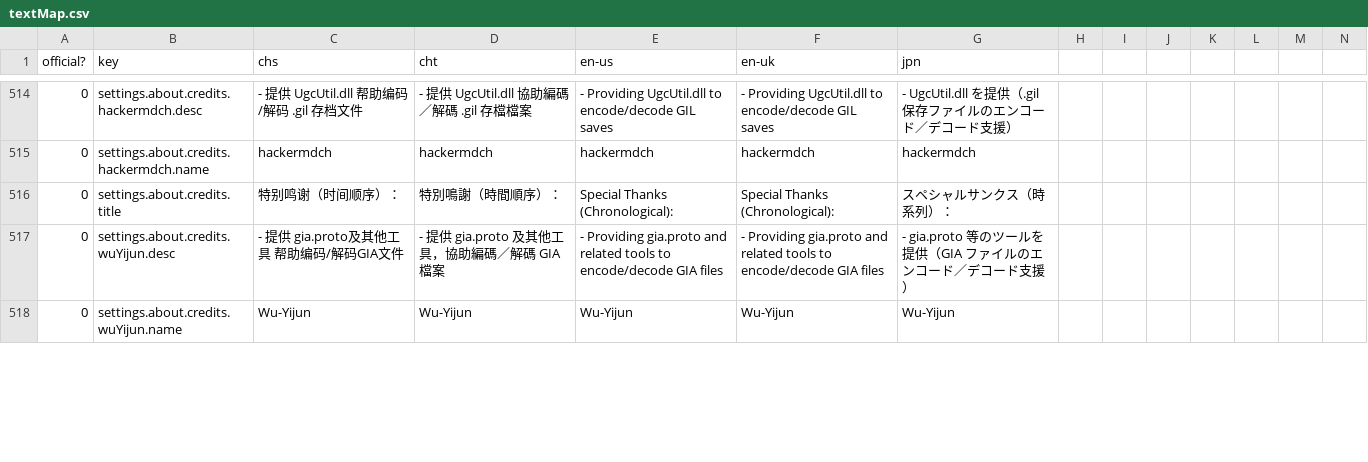
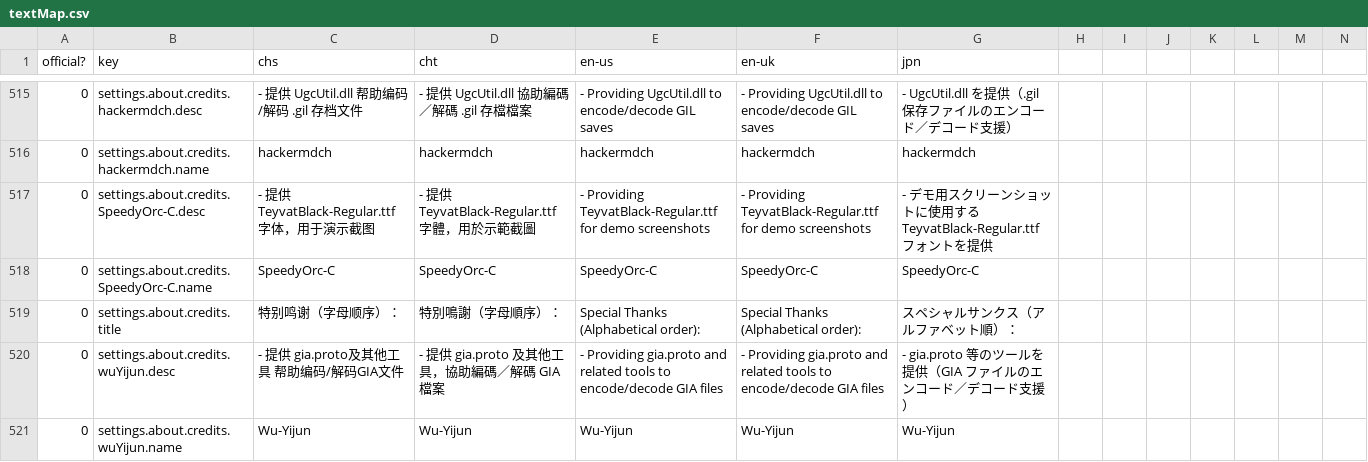
Before and after one commit to Columbina-Dev/WebMiliastraNodesEditor, a CSV file: web/src/assets/textMap.csv, drawn as a sheet; only a part is shown, gaps mark what is left out; addresses are those after the commit; rows hold the shown columns only; the diff covers the shown part only; the diff names each change by its address in the sheet, - before the commit and + after, or states it on an @@ line.

Commit message:
[PRIV] Fix multiple issues and update data
- Update textmaps
- Add <Tutorial> "language" which uses Teyvat text. Create font size calculation
- Improve ws connection
- Added officialID for certain client nodes
- Replaced texts in the tutorial screenshots to Teyvat text, and update README.

```diff
--- a/web/src/assets/textMap.csv
+++ b/web/src/assets/textMap.csv
+row 517: 0 | settings.about.credits.SpeedyOrc-C.desc | - 提供 TeyvatBlack-Regular.ttf 字体，用于演示截图 | - 提供 TeyvatBlack-Regular.ttf 字體，用於示範截圖 | - Providing TeyvatBlack-Regular.ttf for demo screenshots | - Providing TeyvatBlack-Regular.ttf for demo screenshots | - デモ用スクリーンショットに使用する TeyvatBlack-Regular.ttf フォントを提供
+row 518: 0 | settings.about.credits.SpeedyOrc-C.name | SpeedyOrc-C | SpeedyOrc-C | SpeedyOrc-C | SpeedyOrc-C | SpeedyOrc-C
-C519 (chs): 特别鸣谢（时间顺序）：
+C519 (chs): 特别鸣谢（字母顺序）：
-D519 (cht): 特別鳴謝（時間順序）：
+D519 (cht): 特別鳴謝（字母順序）：
-E519 (en-us): Special Thanks (Chronological):
+E519 (en-us): Special Thanks (Alphabetical order):
-F519 (en-uk): Special Thanks (Chronological):
+F519 (en-uk): Special Thanks (Alphabetical order):
-G519 (jpn): スペシャルサンクス（時系列）：
+G519 (jpn): スペシャルサンクス（アルファベット順）：
```
Also changed, not shown: 2 added rows, 1 removed row and 56 edited cells elsewhere in this file, 29 other files.
